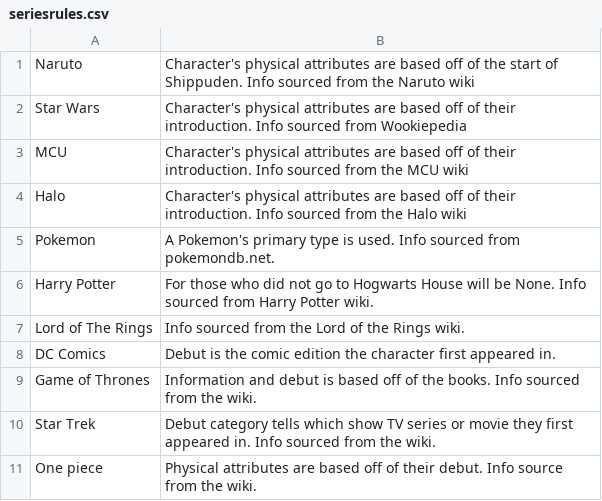
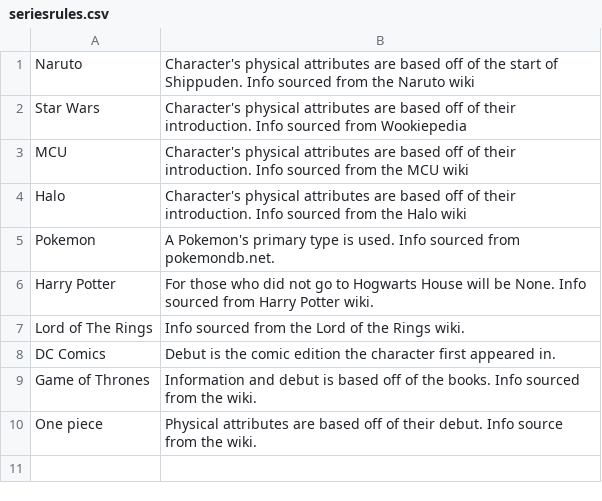
Before and after one commit to drock2024/dailygriddle, a CSV file: seriesrules.csv, drawn as a sheet.

Commit message:
fix dc and star trek issue

```diff
--- a/seriesrules.csv
+++ b/seriesrules.csv
@@ -9,3 +9,2 @@ DC Comics, Debut is the comic edition the character first appeared in.
 Game of Thrones, Information and debut is based off of the books. Info sourced from the wiki.
-Star Trek, Debut category tells which show TV series or movie they first appeared in. Info sourced from the wiki.
 One piece, Physical attributes are based off of their debut. Info source from the wiki.
```
Also changed, not shown: 2 other files.
